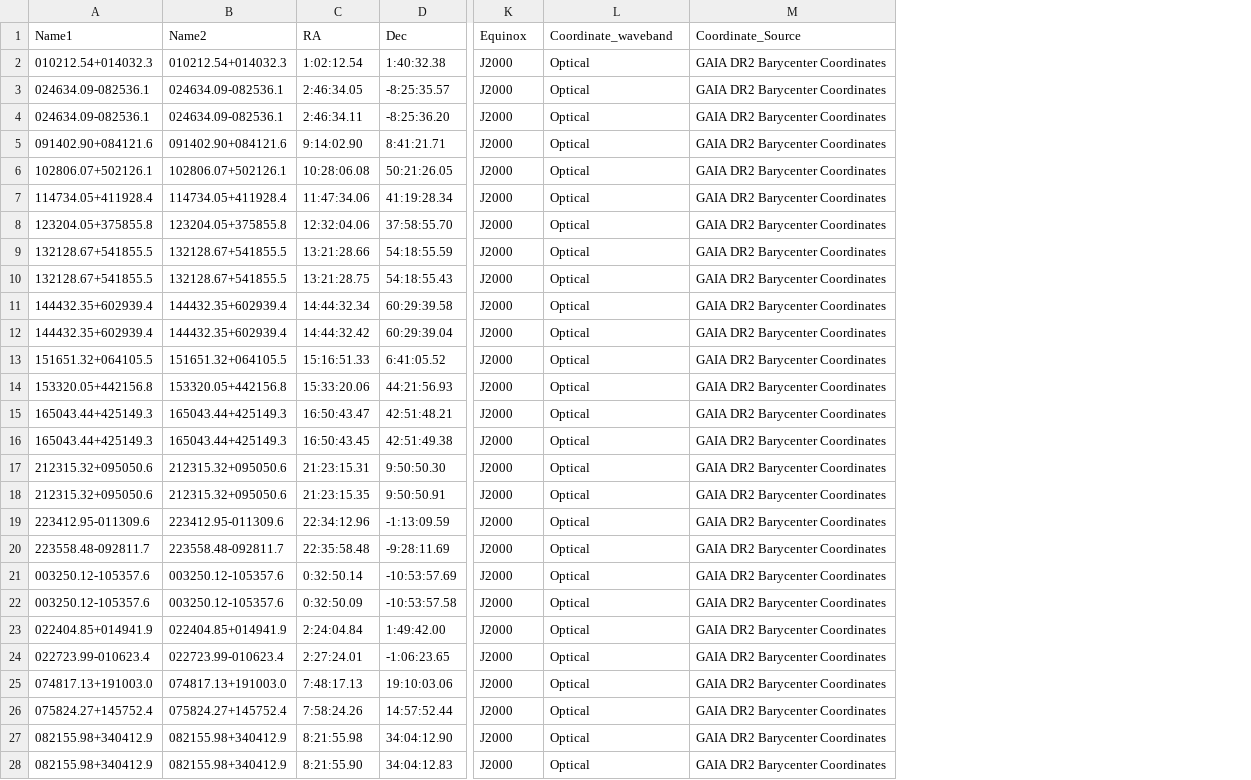
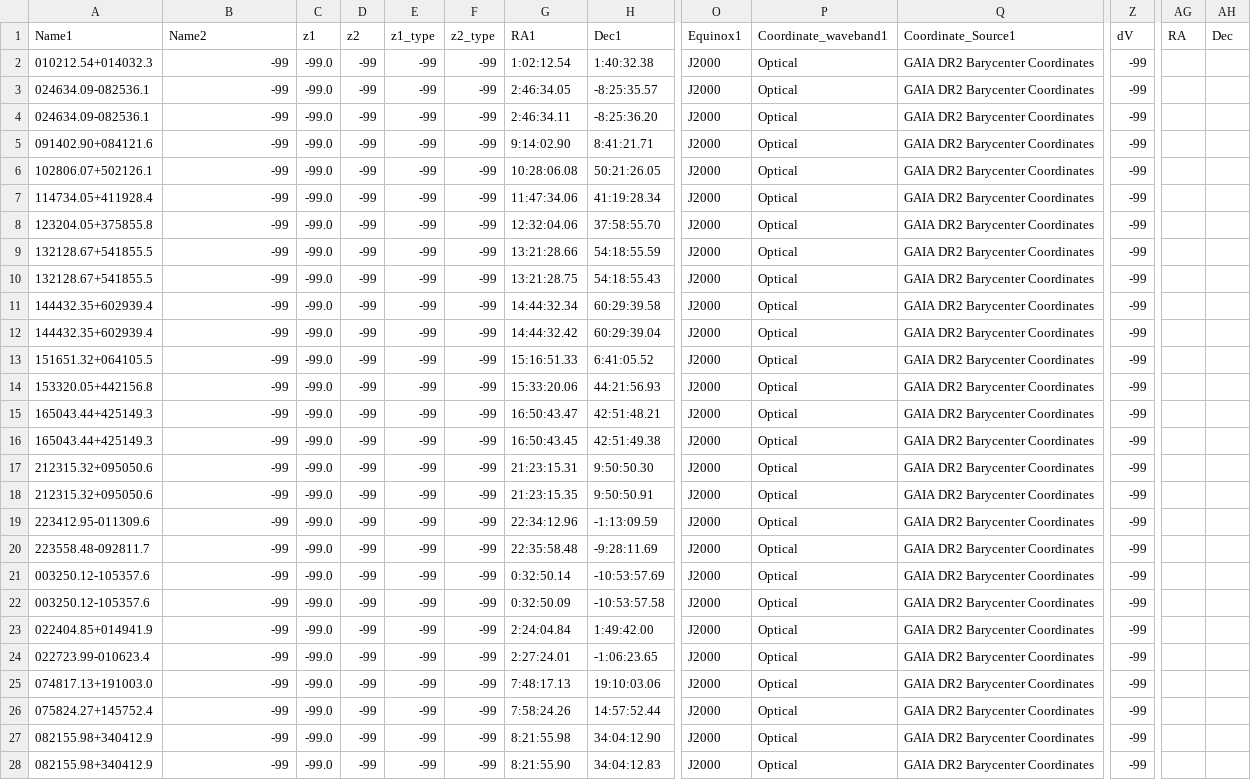
Before and after one commit to thatastroguy/thebigmac, a CSV file: Varstrometry_tables_DR1.csv, drawn as a sheet; only a part is shown, gaps mark what is left out; addresses are those after the commit; the diff covers the shown part only; the diff names each change by its address in the sheet, - before the commit and + after, or states it on an @@ line.

```diff
--- a/Varstrometry_tables_DR1.csv
+++ b/Varstrometry_tables_DR1.csv
+column C (z1), rows 2-28: all -99.0
+column D (z2), rows 2-28: all -99
+column E (z1_type), rows 2-28: all -99
+column F (z2_type), rows 2-28: all -99
+column Z (dV), rows 2-28: all -99
+column AG (RA), empty
+column AH (Dec), empty
-G1: RA
+G1: RA1
-H1: Dec
+H1: Dec1
-O1: Equinox
+O1: Equinox1
-P1: Coordinate_waveband
+P1: Coordinate_waveband1
-Q1: Coordinate_Source
+Q1: Coordinate_Source1
-B2 (Name2): 010212.54+014032.3
+B2 (Name2): -99
-B3:B4 (Name2): 024634.09-082536.1
+B3:B4 (Name2): -99
-B5 (Name2): 091402.90+084121.6
+B5 (Name2): -99
-B6 (Name2): 102806.07+502126.1
+B6 (Name2): -99
-B7 (Name2): 114734.05+411928.4
+B7 (Name2): -99
-B8 (Name2): 123204.05+375855.8
+B8 (Name2): -99
-B9:B10 (Name2): 132128.67+541855.5
+B9:B10 (Name2): -99
-B11:B12 (Name2): 144432.35+602939.4
+B11:B12 (Name2): -99
-B13 (Name2): 151651.32+064105.5
+B13 (Name2): -99
-B14 (Name2): 153320.05+442156.8
+B14 (Name2): -99
-B15:B16 (Name2): 165043.44+425149.3
+B15:B16 (Name2): -99
-B17:B18 (Name2): 212315.32+095050.6
+B17:B18 (Name2): -99
-B19 (Name2): 223412.95-011309.6
+B19 (Name2): -99
-B20 (Name2): 223558.48-092811.7
+B20 (Name2): -99
-B21:B22 (Name2): 003250.12-105357.6
+B21:B22 (Name2): -99
-B23 (Name2): 022404.85+014941.9
+B23 (Name2): -99
-B24 (Name2): 022723.99-010623.4
+B24 (Name2): -99
-B25 (Name2): 074817.13+191003.0
+B25 (Name2): -99
-B26 (Name2): 075824.27+145752.4
+B26 (Name2): -99
-B27:B28 (Name2): 082155.98+340412.9
+B27:B28 (Name2): -99
```
Also changed, not shown: 118 edited cells elsewhere in this file, Duals_from_lens_searches.csv, MAC_individualtargets_singleline.csv, 34 other files.
